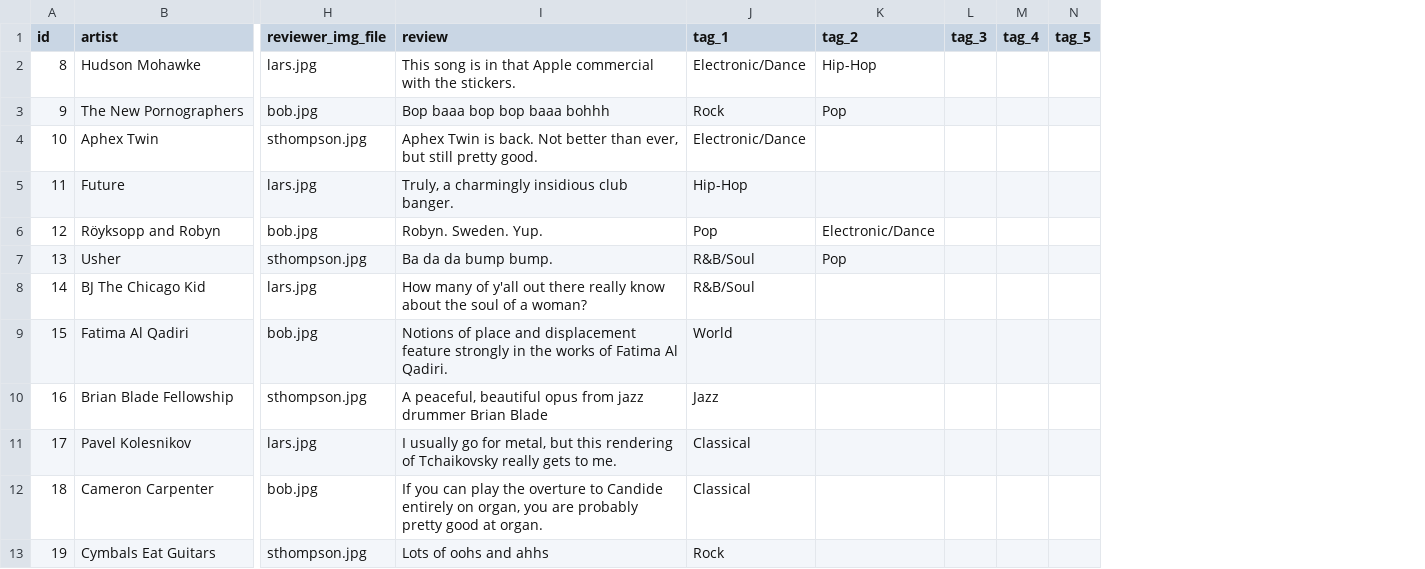
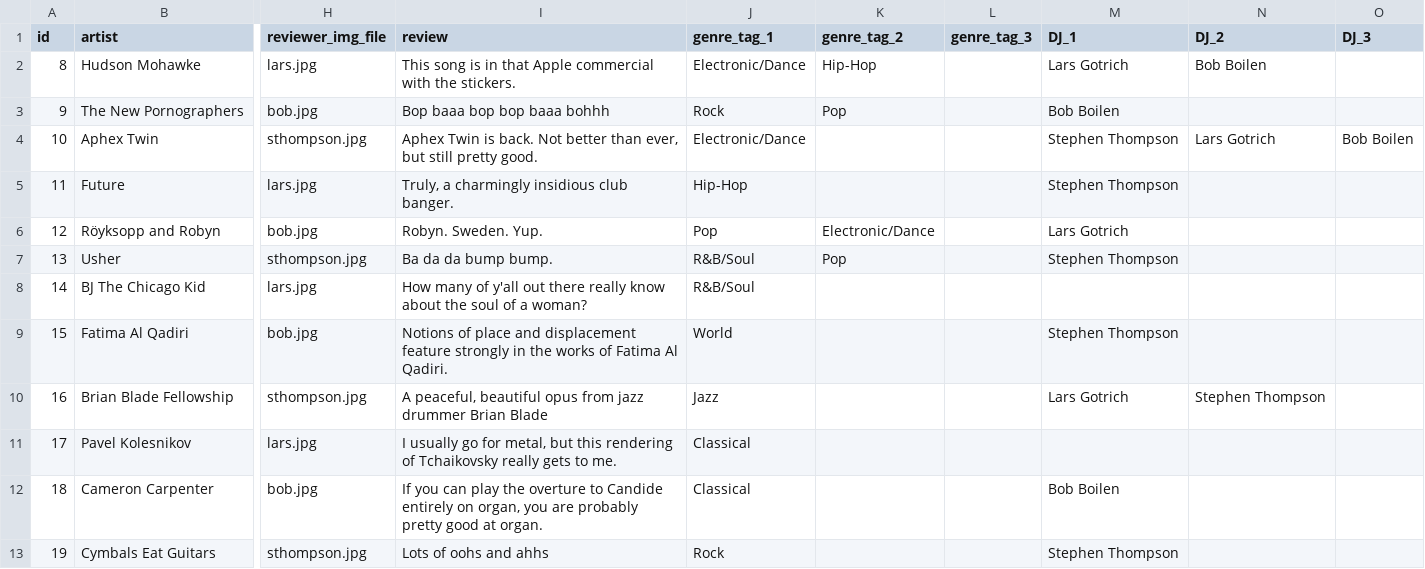
Before and after one commit to nprapps/bestsongs14, a CSV file: data/songs.csv, drawn as a sheet; only a part is shown, gaps mark what is left out; removed rows and columns are numbered as before the commit, all else as after; the diff names each change by its address in the sheet, - before the commit and + after, or states it on an @@ line.

Commit message:
rearchitect tagging model to handle multiple reviewers adding songs to their playlist. closes #169

```diff
--- a/data/songs.csv
+++ b/data/songs.csv
-column L (tag_3), empty
-column M (tag_4), empty
-column N (tag_5), empty
+column L (genre_tag_3), empty
+column M (DJ_1), rows 2-13: Lars Gotrich | Bob Boilen | Stephen Thompson | Stephen Thompson | Lars Gotrich | Stephen Thompson |  | Stephen Thompson | Lars Gotrich |  | Bob Boilen | Stephen Thompson
+column N (DJ_2), rows 2-10: Bob Boilen |  | Lars Gotrich |  |  |  |  |  | Stephen Thompson
+column O (DJ_3), row 4: Bob Boilen
-J1: tag_1
+J1: genre_tag_1
-K1: tag_2
+K1: genre_tag_2
```
Also changed, not shown: 4 other files.
